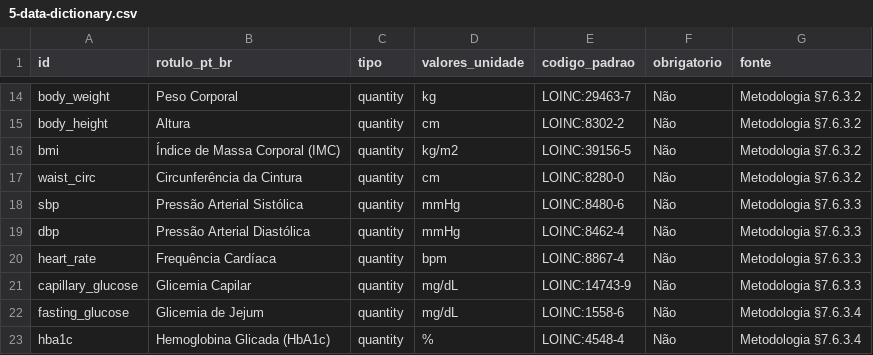
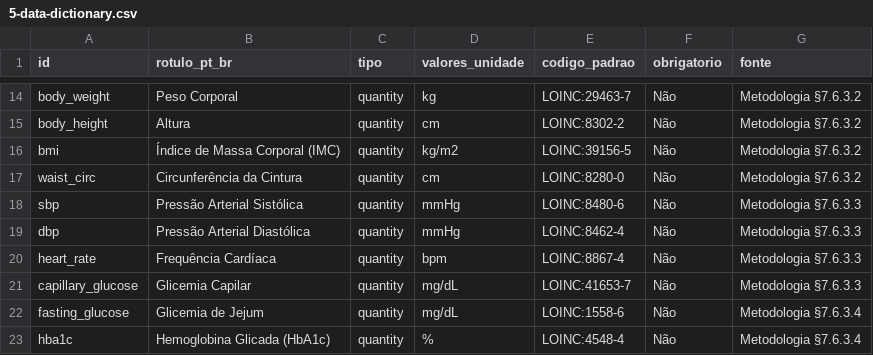
Before and after one commit to brunovitorp/mareIA-ig, a CSV file: l2/5-data-dictionary.csv, drawn as a sheet; only a part is shown, gaps mark what is left out.

Commit message:
fix(core): glicemia por glicosimetro em mg/dL = LOINC 41653-7 e displays LOINC oficiais
14743-9 e a mesma medida em mmol/L; validado no tx.fhir.org.

refs #821

```diff
--- a/l2/5-data-dictionary.csv
+++ b/l2/5-data-dictionary.csv
@@ -20,3 +20,3 @@ dbp,Pressão Arterial Diastólica,quantity,mmHg,LOINC:8462-4,Não,Metodologia §
 heart_rate,Frequência Cardíaca,quantity,bpm,LOINC:8867-4,Não,Metodologia §7.6.3.3
-capillary_glucose,Glicemia Capilar,quantity,mg/dL,LOINC:14743-9,Não,Metodologia §7.6.3.3
+capillary_glucose,Glicemia Capilar,quantity,mg/dL,LOINC:41653-7,Não,Metodologia §7.6.3.3
 fasting_glucose,Glicemia de Jejum,quantity,mg/dL,LOINC:1558-6,Não,Metodologia §7.6.3.4
```
Also changed, not shown: 8 other files.
